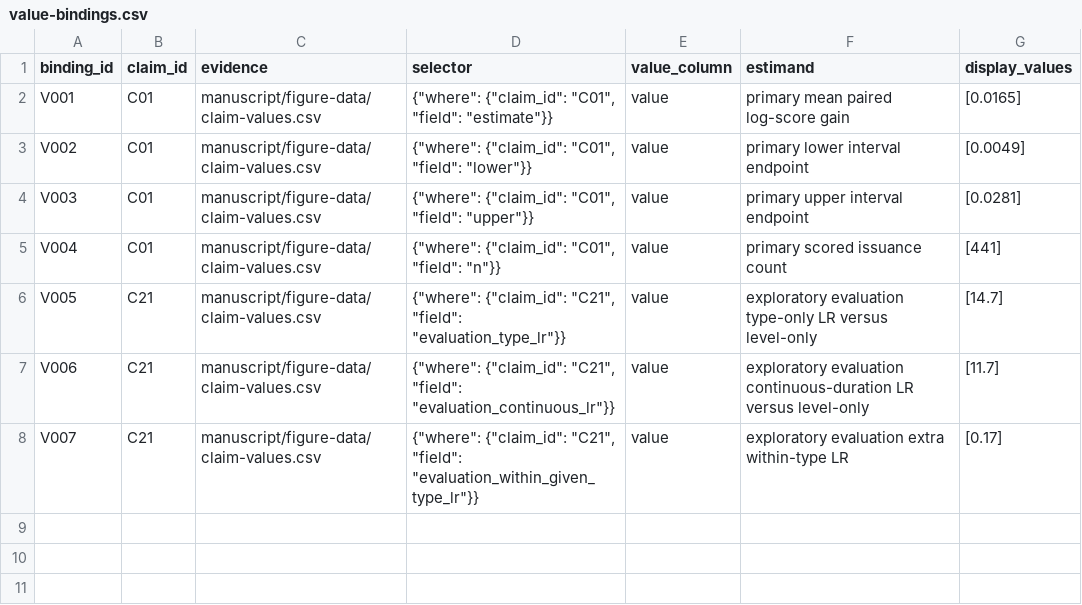
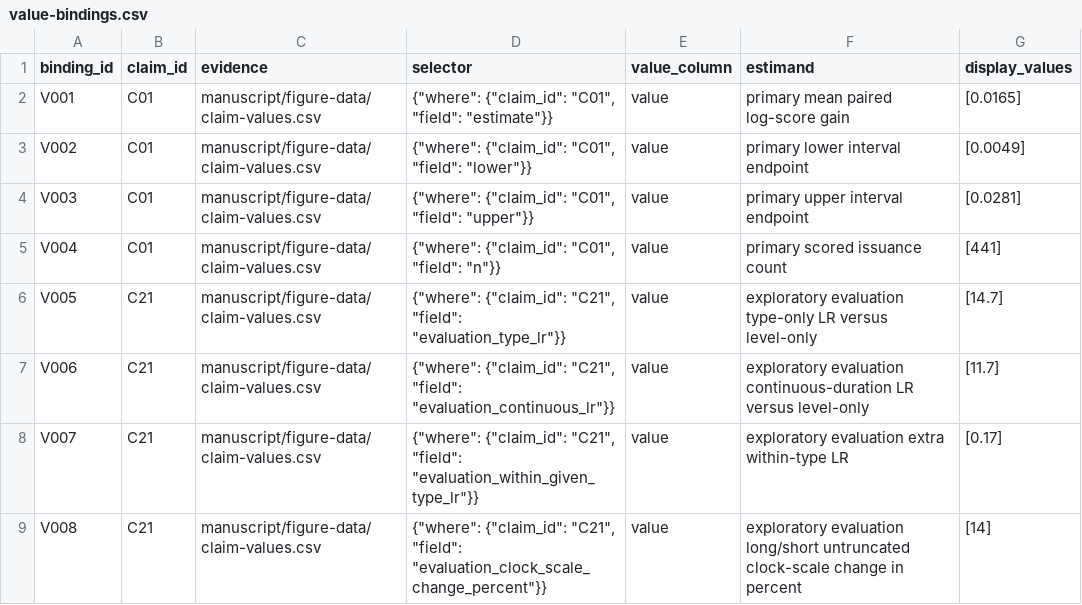
Before and after one commit to BWBrook/dwarf-nova-memory, a CSV file: manuscript/value-bindings.csv, drawn as a sheet; the diff names each change by its address in the sheet, - before the commit and + after, or states it on an @@ line.

```diff
--- a/manuscript/value-bindings.csv
+++ b/manuscript/value-bindings.csv
+row 9: V008 | C21 | manuscript/figure-data/claim-values.csv | {"where": {"claim_id": "C21", "field": "evaluation_clock_scale_change_percent"}} | value | exploratory evaluation long/short untruncated clock-scale change in percent | [14]
```
Also changed, not shown: manuscript/claims.csv, 12 other files.
